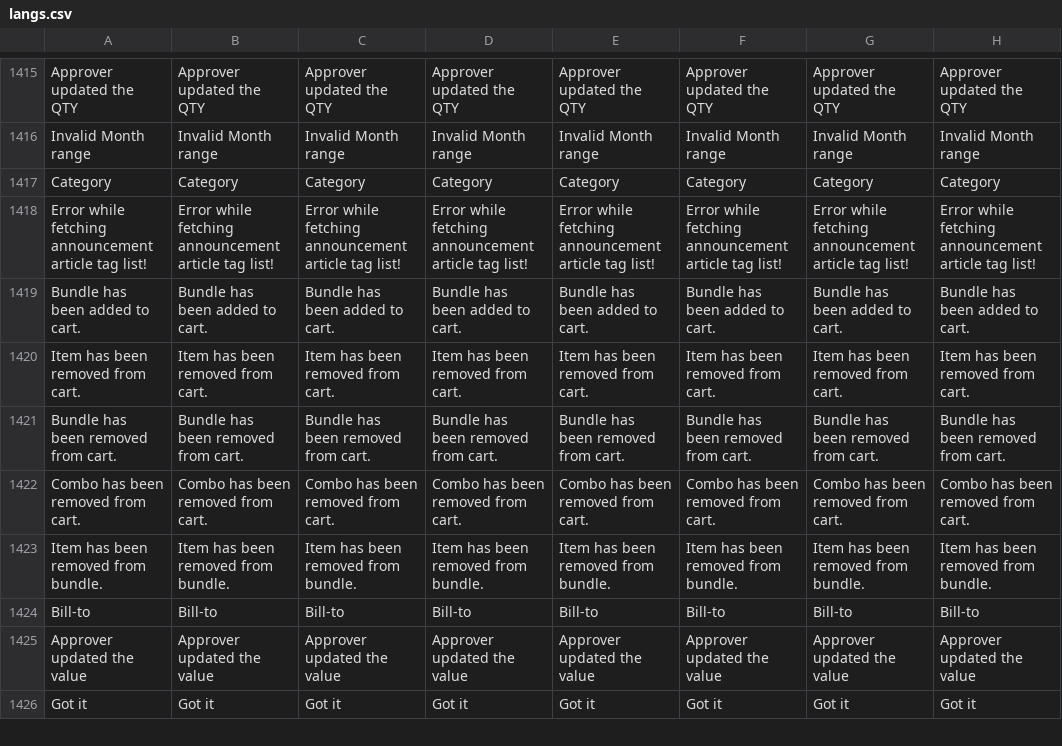
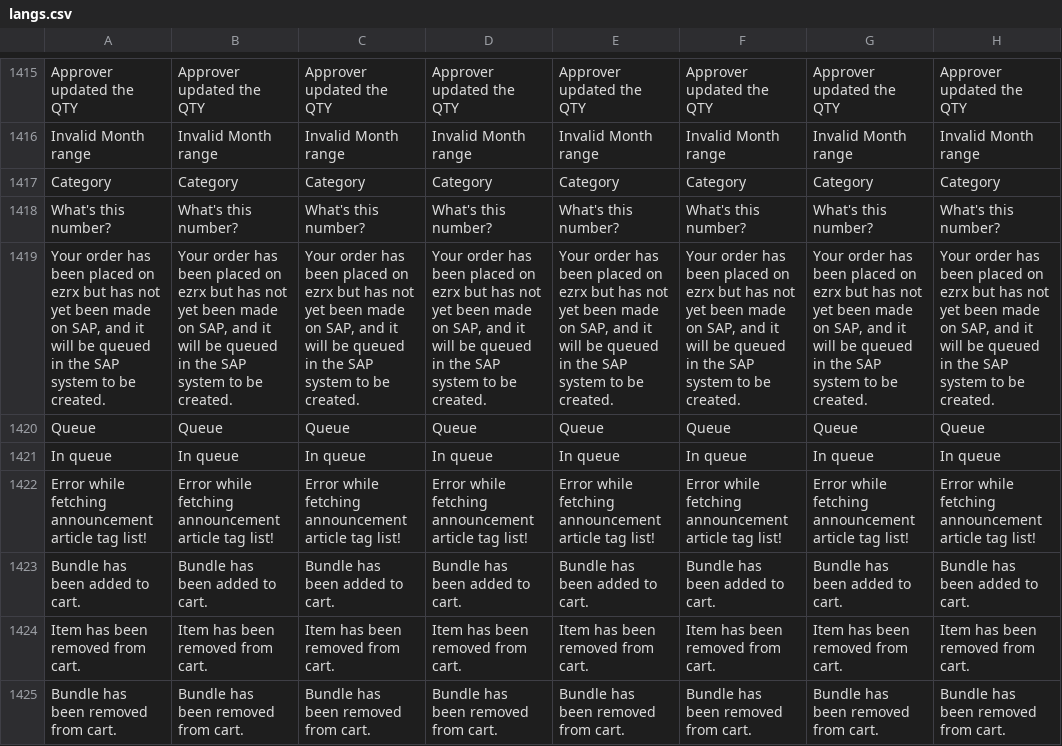
Before and after one commit to ramprasadbhagat/EZRX-, a CSV file: assets/langs/langs.csv, drawn as a sheet; only a part is shown, gaps mark what is left out; the shorter side is filled out with more unchanged rows; the diff names each change by its address in the sheet, - before the commit and + after, or states it on an @@ line.

Commit message:
Merged PR 92771: Feature/EZRX-16907/Queue Number implementation in thank you, order history listing ,...
### Jira ticket url
- https://zuelligpharma.atlassian.net/browse/EZRX-16907

### Test account
- environment:UAT
- username:rootadmin
- salesOrg:PH
- customer:any
- shipto:any
- material/setup:

### Output screenshot
-![Simulator Screen Shot - iPhone 14 Plus - 2024-01-18 at 14.47.18.png](https://dev.azure.com/zuelligpharmadevops/3368559d-402f-4ca8-a029-737bca870679/_apis/git/repositories/d10de74c-8ac2-4e8e-af4b-a023b6c9dee2/pullRequests/92771/attachments/Simulator%20Screen%20Shot%20-%20iPhone%2014%20Plus%20-%202024-01-18%20at%2014.47.18.png =x500) ![Simulator Screen Shot - iPhone 14 Plus - 2024-01-18 at 14.47.02.png](https://dev.azure.com/zuelligpharmadevops/3368559d-402f-4ca8-a029-737bca870679/_apis/git/repositories/d10de74c-8ac2-4e8e-af4b-a023b6c9dee2/pullRequests/92771/attachments/Simulator%20Screen%20Shot%20-%20iPhone%2014%20Plus%20-%202024-01-18%20at%2014.47.02.png =x500) ![Simulator Screen Shot - iPhone 14 Plus - 2024-01-18 at 14.49.36.png](https://dev.azure.com/zuelligpharmadevops/3368559d-402f-4ca8-a029-737bca870679/_apis/git/repositories/d10de74c-8ac2-4e8e-af4b-a023b6c9dee2/pullRequests/92771/attachments/Simulator%20Screen%20Shot%20-%20iPhone%2014%20Plus%20-%202024-01-18%20at%2014.49.36.png =x500) ![Simulator Screen Shot - iPhone 14 Plus - 2024-01-18 at 18.51.58.png](https://dev.azure.com/zuelligpharmadevops/3368559d-402f-4ca8-a029-737bca870679/_apis/git/repositories/d10de74c-8ac2-4e8e-af4b-a023b6c9dee2/pullRequests/92771/attachments/Simulator%20Screen%20Shot%20-%20iPhone%2014%20Plus%20-%202024-01-18%20at%2018.51.58.png =x500) ![Simulator Screen Shot - iPhone 14 Plus - 2024-01-18 at 18.51.55.png](https://dev.azure.com/zuelligpharmadevops/3368559d-402f-4ca8-a029-737bca870679/_apis/git/repositories/d10de74c-8ac2-4e8e-af4b-a023b6c9dee2/pullRequests/92771/attachments/Simulator%20Screen%20Shot%20-%20iPhone%2014%20Plus%20-%202024-01-18%20at%2018.51.55.png =x500) ![Simulator Screen Shot - iPhone 14 Plus - 2024-01-18 at 18.51.43.png](https://dev.azure.com/zuelligpharmadevops/3368559d-402f-4ca8-a029-737bca870679/_apis/git/repositories/d10de74c-8ac2-4e8e-af4b-a023b6c9dee2/pullRequests/92771/attachments/Simulator%20Screen%20Shot%20-%20iPhone%2014%20Plus%20-%202024-01-18%20at%2018.51.43.png =x500)

EZRX-16907 Queue Number implementation in thank you, order history listing , order details page initial commit

```diff
--- a/assets/langs/langs.csv
+++ b/assets/langs/langs.csv
+row 1418: What's this number? | What's this number? | What's this number? | What's this number? | What's this number? | What's this number? | What's this number? | What's this number?
+row 1419: Your order has been placed on ezrx but has not yet been made on SAP, and it will be queued in the SAP system to be created. | Your order has been placed on ezrx but has not yet been made on SAP, and it will be queued in the SAP system to be created. | Your order has been placed on ezrx but has not yet been made on SAP, and it will be queued in the SAP system to be created. | Your order has been placed on ezrx but has not yet been made on SAP, and it will be queued in the SAP system to be created. | Your order has been placed on ezrx but has not yet been made on SAP, and it will be queued in the SAP system to be created. | Your order has been placed on ezrx but has not yet been made on SAP, and it will be queued in the SAP system to be created. | Your order has been placed on ezrx but has not yet been made on SAP, and it will be queued in the SAP system to be created. | Your order has been placed on ezrx but has not yet been made on SAP, and it will be queued in the SAP system to be created.
+row 1420: Queue | Queue | Queue | Queue | Queue | Queue | Queue | Queue
+row 1421: In queue | In queue | In queue | In queue | In queue | In queue | In queue | In queue
```
Also changed, not shown: 18 other files.
